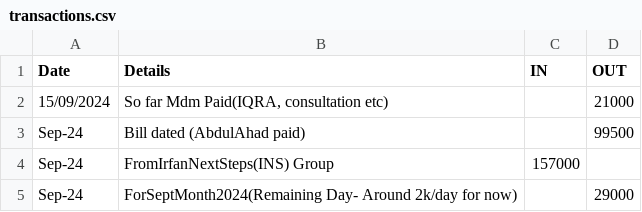
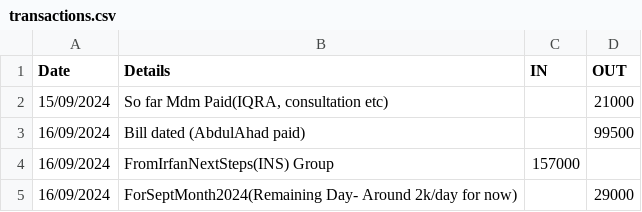
Before and after one commit to abdhulkhadhir/ins_track, a CSV file: transactions.csv, drawn as a sheet.

Commit message:
Update transactions.csv

```diff
--- a/transactions.csv
+++ b/transactions.csv
@@ -2,4 +2,4 @@
 15/09/2024,"So far Mdm Paid(IQRA, consultation etc)",,21000
-Sep-24,Bill dated (AbdulAhad paid),,99500
-Sep-24,FromIrfanNextSteps(INS) Group,157000,
-Sep-24,ForSeptMonth2024(Remaining Day- Around 2k/day for now),,29000
+16/09/2024,Bill dated (AbdulAhad paid),,99500
+16/09/2024,FromIrfanNextSteps(INS) Group,157000,
+16/09/2024,ForSeptMonth2024(Remaining Day- Around 2k/day for now),,29000
```
